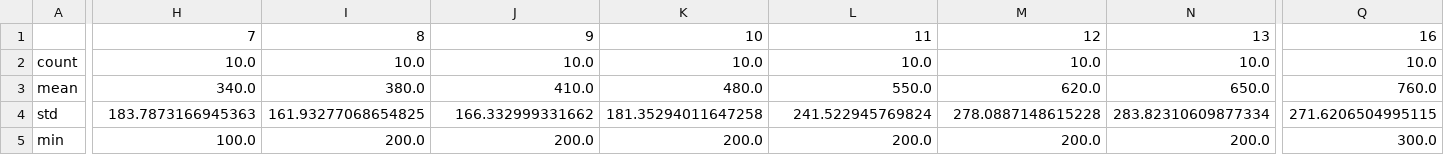
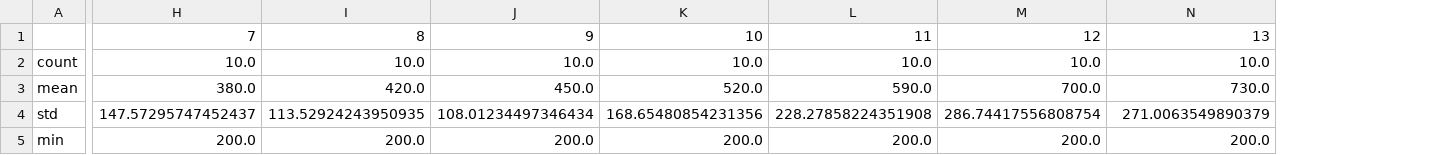
Before and after one commit to cloudmanyh/multi-target-surveillance, a CSV file: Energy_High_First_Out_Random/track/TrackDisStatistics.csv, drawn as a sheet; only a part is shown, gaps mark what is left out; the diff covers the shown part only; the diff names each change by its address in the sheet, - before the commit and + after, or states it on an @@ line.

```diff
--- a/Energy_High_First_Out_Random/track/TrackDisStatistics.csv
+++ b/Energy_High_First_Out_Random/track/TrackDisStatistics.csv
-column Q, rows 1-5: 16 | 10.0 | 760.0 | 271.6206504995115 | 300.0
-H3: 340.0
+H3: 380.0
-I3: 380.0
+I3: 420.0
-J3: 410.0
+J3: 450.0
-K3: 480.0
+K3: 520.0
-L3: 550.0
+L3: 590.0
-M3: 620.0
+M3: 700.0
-N3: 650.0
+N3: 730.0
-H4: 183.7873166945363
+H4: 147.57295747452437
-I4: 161.93277068654825
+I4: 113.52924243950935
-J4: 166.332999331662
+J4: 108.01234497346434
-K4: 181.35294011647258
+K4: 168.65480854231356
-L4: 241.522945769824
+L4: 228.27858224351908
-M4: 278.0887148615228
+M4: 286.74417556808754
-N4: 283.82310609877334
+N4: 271.0063549890379
-H5: 100.0
+H5: 200.0
```
Also changed, not shown: 34 edited cells elsewhere in this file, Energy_High_First_Out_Random/energy/Statistics.csv, Energy_High_First_Out_Random/energy/energyList.csv, 31 other files.
